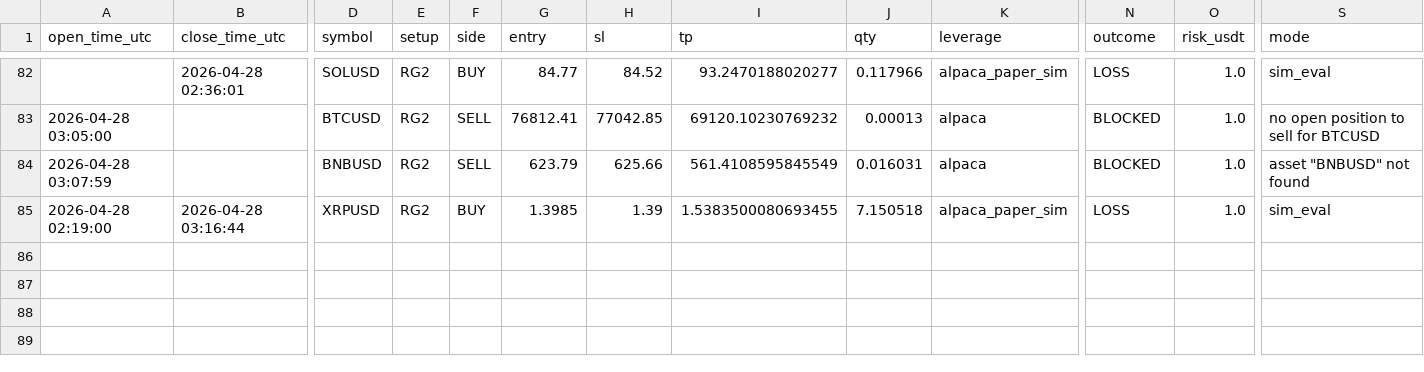
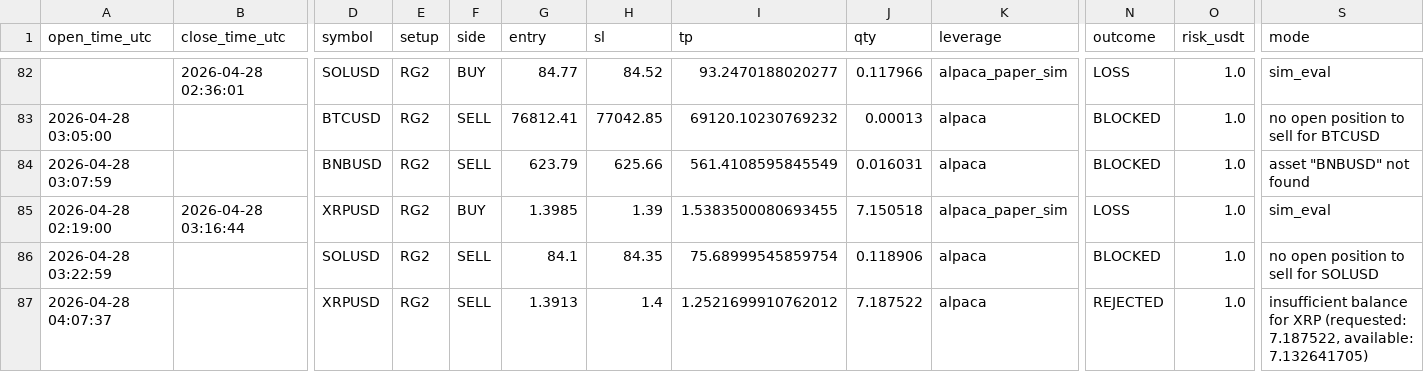
Before and after one commit to skeny65/Trading-bot, a CSV file: data/apuesta/trades_report.csv, drawn as a sheet; only a part is shown, gaps mark what is left out; rows hold the shown columns only; the diff names each change by its address in the sheet, - before the commit and + after, or states it on an @@ line.

```diff
--- a/data/apuesta/trades_report.csv
+++ b/data/apuesta/trades_report.csv
+row 86: 2026-04-28 03:22:59 |  | SOLUSD | RG2 | SELL | 84.1 | 84.35 | 75.68999545859754 | 0.118906 | alpaca | BLOCKED | 1.0 | no open position to sell for SOLUSD
+row 87: 2026-04-28 04:07:37 |  | XRPUSD | RG2 | SELL | 1.3913 | 1.4 | 1.2521699910762012 | 7.187522 | alpaca | REJECTED | 1.0 | insufficient balance for XRP (requested: 7.187522, available: 7.132641705)
```
Also changed, not shown: data/apuesta/paper_signals.csv, 30 other files.
